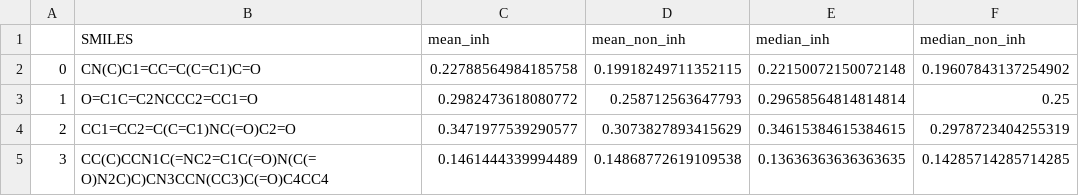
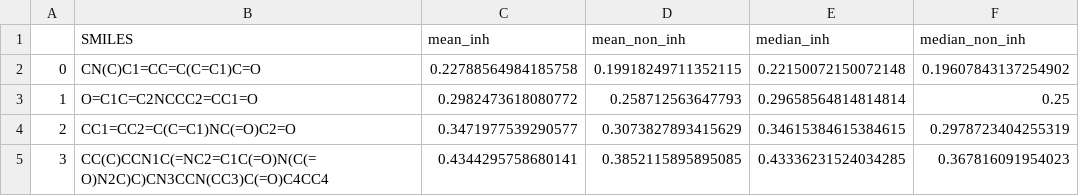
Before and after one commit to JeroenFrie/Adv_Prog_Group_Ass, a CSV file: mean_median_similarity.csv, drawn as a sheet.

Commit message:
Update mean_median_similarity.csv

```diff
--- a/mean_median_similarity.csv
+++ b/mean_median_similarity.csv
@@ -4,2 +4,2 @@
 2,CC1=CC2=C(C=C1)NC(=O)C2=O,0.3471977539290577,0.3073827893415629,0.34615384615384615,0.2978723404255319
-3,CC(C)CCN1C(=NC2=C1C(=O)N(C(=O)N2C)C)CN3CCN(CC3)C(=O)C4CC4,0.1461444339994489,0.14868772619109538,0.13636363636363635,0.14285714285714285
+3,CC(C)CCN1C(=NC2=C1C(=O)N(C(=O)N2C)C)CN3CCN(CC3)C(=O)C4CC4,0.4344295758680141,0.3852115895895085,0.43336231524034285,0.367816091954023
```
